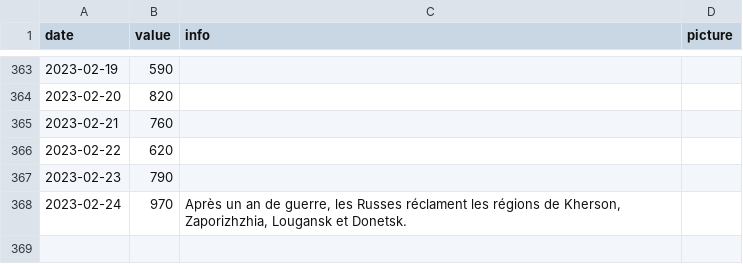
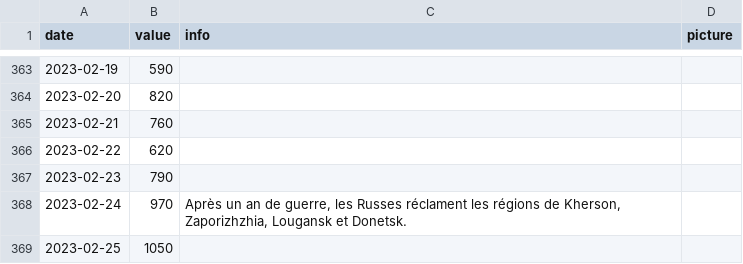
Before and after one commit to VincentDubuis/VisualDon_Projet_VincentDubuis, a CSV file: donnee/data.csv, drawn as a sheet; only a part is shown, gaps mark what is left out; the diff names each change by its address in the sheet, - before the commit and + after, or states it on an @@ line.

```diff
--- a/donnee/data.csv
+++ b/donnee/data.csv
+row 369: 2023-02-25 | 1050
```
Also changed, not shown: public/donnee/data.csv, 1 other file.
